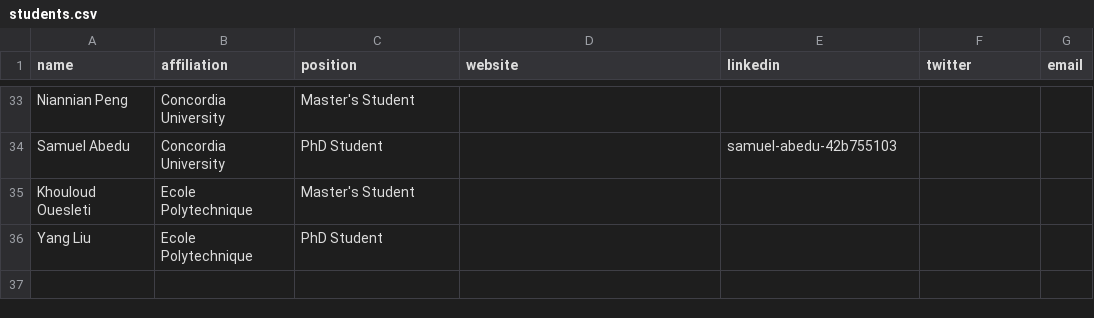
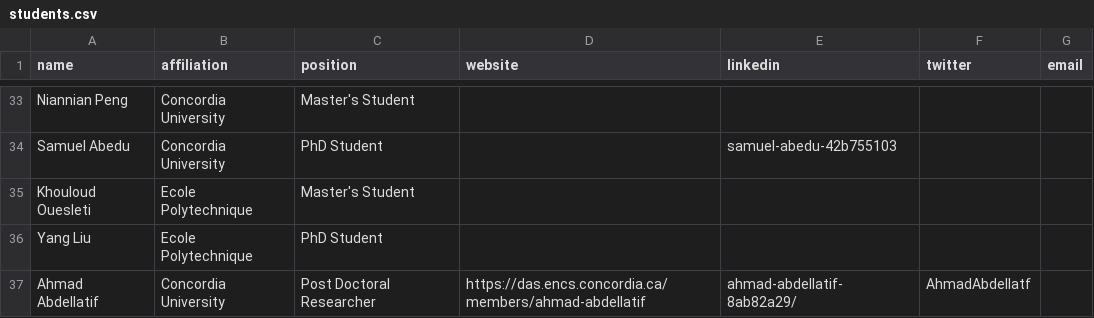
Before and after one commit to create-se4ai/website, a CSV file: team/students.csv, drawn as a sheet; only a part is shown, gaps mark what is left out; the diff names each change by its address in the sheet, - before the commit and + after, or states it on an @@ line.

Commit message:
Student added
Ahmad Abdellatif

```diff
--- a/team/students.csv
+++ b/team/students.csv
+row 37: Ahmad Abdellatif | Concordia University | Post Doctoral Researcher | https://das.encs.concordia.ca/members/ahmad-abdellatif | ahmad-abdellatif-8ab82a29/ | AhmadAbdellatf
```
